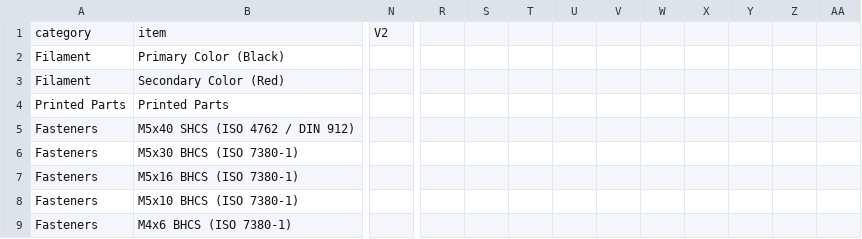
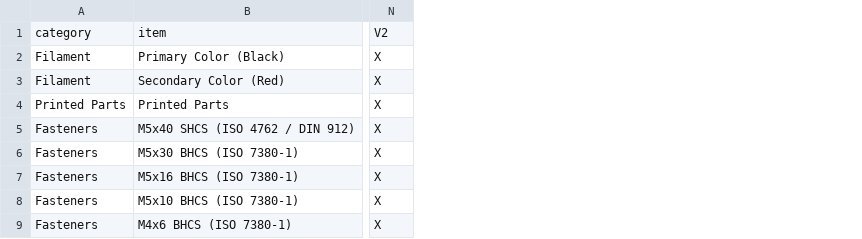
Before and after one commit to shiftingtech/Test, a CSV file: _data/sourcing.csv, drawn as a sheet; only a part is shown, gaps mark what is left out; removed rows and columns are numbered as before the commit, all else as after; the diff covers the shown part only; the diff names each change by its address in the sheet, - before the commit and + after, or states it on an @@ line.

Commit message:
fixes?

```diff
--- a/_data/sourcing.csv
+++ b/_data/sourcing.csv
-column N, row 1: V2
+column N, rows 1-9: V2 | X | X | X | X | X | X | X | X
-column R, empty
-column S, empty
-column T, empty
-column U, empty
-column V, empty
-column W, empty
-column X, empty
-column Y, empty
-column Z, empty
-column AA, empty
```
Also changed, not shown: 6 removed columns elsewhere in this file.
